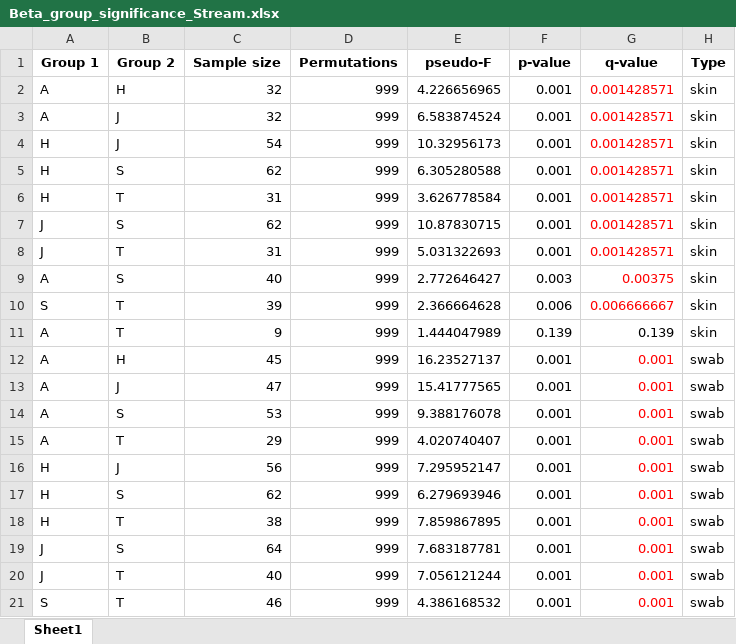
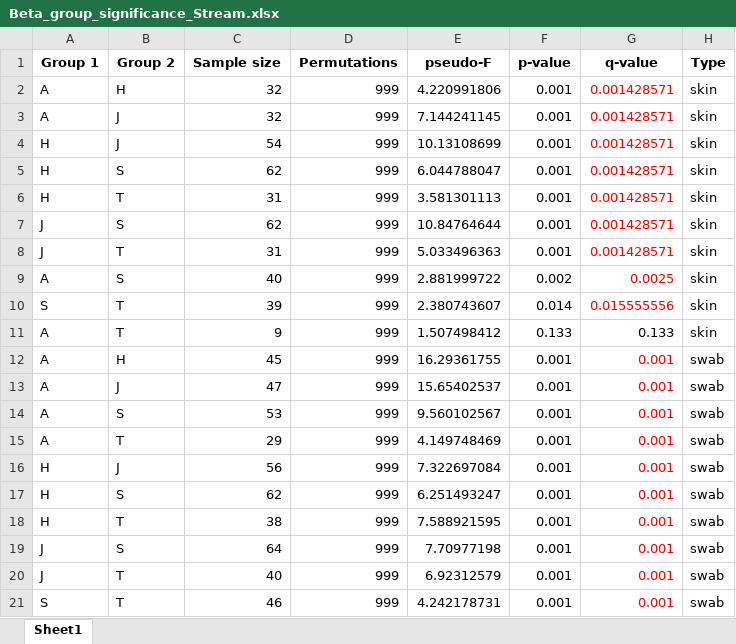
Before and after one commit to DSASC/JordanFishSkinMicrobiome, an Excel workbook: Tables/Beta_group_significance_Stream.xlsx, sheet Sheet1, drawn as a sheet; values as stored, in another font and other column widths than the file's, no borders; the diff names each change by its address in the sheet, - before the commit and + after, or states it on an @@ line.

```diff
--- a/Tables/Beta_group_significance_Stream.xlsx (sheet Sheet1)
+++ b/Tables/Beta_group_significance_Stream.xlsx (sheet Sheet1)
-E2 (pseudo-F): 4.226656965
+E2 (pseudo-F): 4.220991806
-E3 (pseudo-F): 6.583874524
+E3 (pseudo-F): 7.144241145
-E4 (pseudo-F): 10.32956173
+E4 (pseudo-F): 10.13108699
-E5 (pseudo-F): 6.305280588
+E5 (pseudo-F): 6.044788047
-E6 (pseudo-F): 3.626778584
+E6 (pseudo-F): 3.581301113
-E7 (pseudo-F): 10.87830715
+E7 (pseudo-F): 10.84764644
-E8 (pseudo-F): 5.031322693
+E8 (pseudo-F): 5.033496363
-E9 (pseudo-F): 2.772646427
+E9 (pseudo-F): 2.881999722
-F9 (p-value): 0.003
+F9 (p-value): 0.002
-G9 (q-value): 0.00375
+G9 (q-value): 0.0025
-E10 (pseudo-F): 2.366664628
+E10 (pseudo-F): 2.380743607
-F10 (p-value): 0.006
+F10 (p-value): 0.014
-G10 (q-value): 0.006666667
+G10 (q-value): 0.015555556
-E11 (pseudo-F): 1.444047989
+E11 (pseudo-F): 1.507498412
-F11 (p-value): 0.139
+F11 (p-value): 0.133
-G11 (q-value): 0.139
+G11 (q-value): 0.133
-E12 (pseudo-F): 16.23527137
+E12 (pseudo-F): 16.29361755
-E13 (pseudo-F): 15.41777565
+E13 (pseudo-F): 15.65402537
-E14 (pseudo-F): 9.388176078
+E14 (pseudo-F): 9.560102567
-E15 (pseudo-F): 4.020740407
+E15 (pseudo-F): 4.149748469
-E16 (pseudo-F): 7.295952147
+E16 (pseudo-F): 7.322697084
-E17 (pseudo-F): 6.279693946
+E17 (pseudo-F): 6.251493247
-E18 (pseudo-F): 7.859867895
+E18 (pseudo-F): 7.588921595
-E19 (pseudo-F): 7.683187781
+E19 (pseudo-F): 7.70977198
-E20 (pseudo-F): 7.056121244
+E20 (pseudo-F): 6.92312579
-E21 (pseudo-F): 4.386168532
+E21 (pseudo-F): 4.242178731
```
Also changed, not shown: Tables/Alpha_group_significance_Family_Tribe.xlsx, Tables/Alpha_group_significance_Stream.xlsx, 1 other file.
